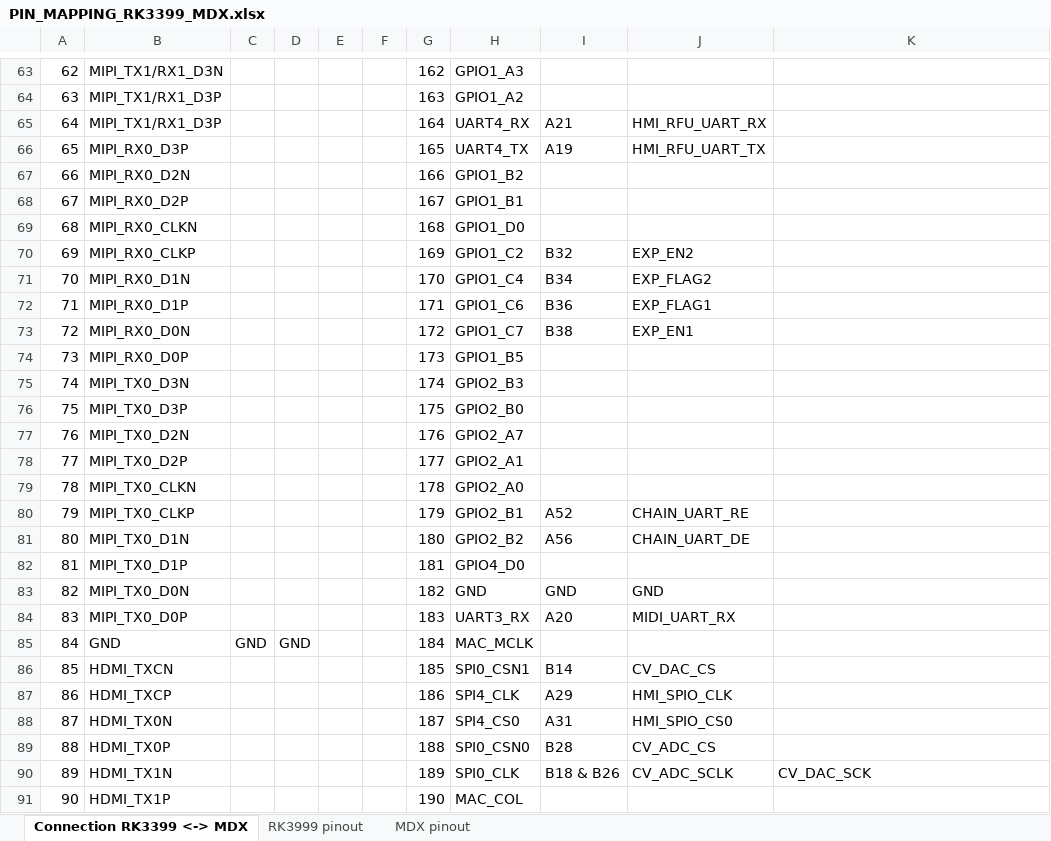
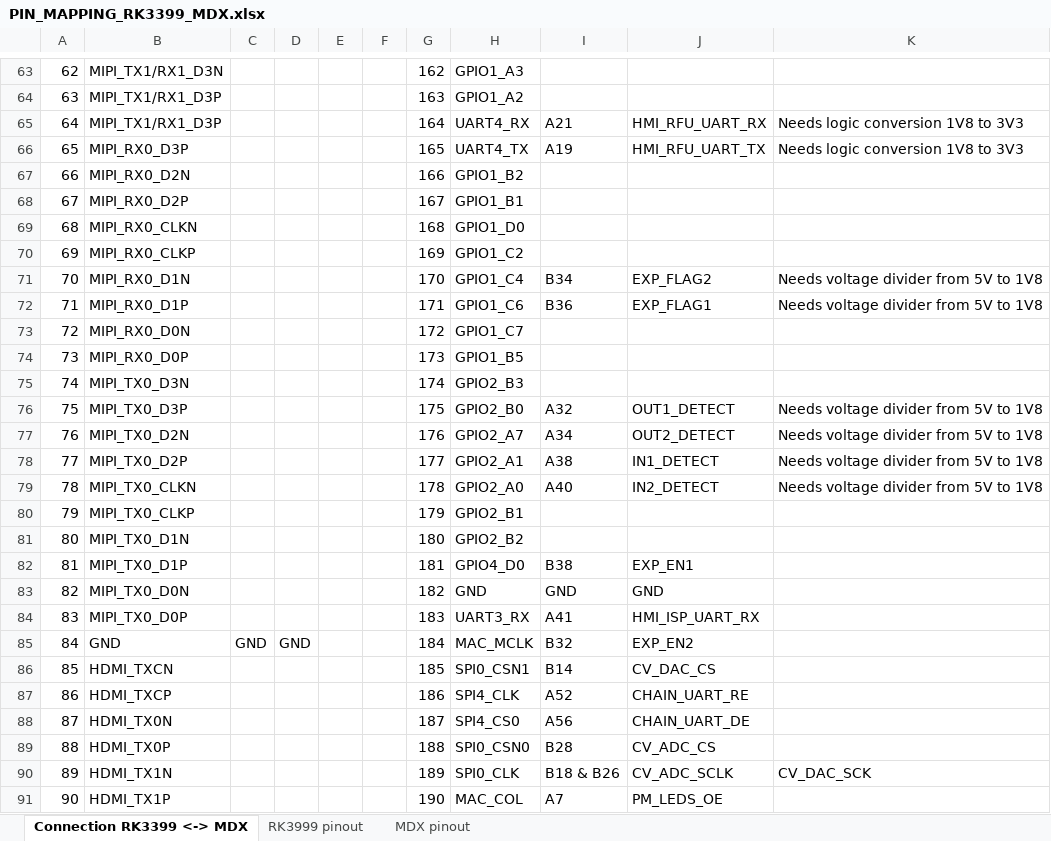
Before and after one commit to mod-audio/hw-duox-cb-adapter-RK3399, an Excel workbook: Documentation/PIN_MAPPING_RK3399_MDX.xlsx, sheet Connection RK3399 <-> MDX, drawn as a sheet; only a part is shown, gaps mark what is left out; values as stored, in another font and other column widths than the file's, no cell formats; the diff covers the shown part only; the diff names each change by its address in the sheet, - before the commit and + after, or states it on an @@ line.

Commit message:
rev 0.2, added studs and logic level conversion

```diff
--- a/Documentation/PIN_MAPPING_RK3399_MDX.xlsx (sheet Connection RK3399 <-> MDX)
+++ b/Documentation/PIN_MAPPING_RK3399_MDX.xlsx (sheet Connection RK3399 <-> MDX)
-K65:K66: (empty)
+K65:K66: Needs logic conversion 1V8 to 3V3
-I70: B32
+I70: (empty)
-J70: EXP_EN2
+J70: (empty)
-K71:K72: (empty)
+K71:K72: Needs voltage divider from 5V to 1V8
-I73: B38
+I73: (empty)
-J73: EXP_EN1
+J73: (empty)
-I76: (empty)
+I76: A32
-J76: (empty)
+J76: OUT1_DETECT
-K76:K79: (empty)
+K76:K79: Needs voltage divider from 5V to 1V8
-I77: (empty)
+I77: A34
-J77: (empty)
+J77: OUT2_DETECT
-I78: (empty)
+I78: A38
-J78: (empty)
+J78: IN1_DETECT
-I79: (empty)
+I79: A40
-J79: (empty)
+J79: IN2_DETECT
-I80: A52
+I80: (empty)
-J80: CHAIN_UART_RE
+J80: (empty)
-I81: A56
+I81: (empty)
-J81: CHAIN_UART_DE
+J81: (empty)
-I82: (empty)
+I82: B38
-J82: (empty)
+J82: EXP_EN1
-I84: A20
+I84: A41
-J84: MIDI_UART_RX
+J84: HMI_ISP_UART_RX
-I85: (empty)
+I85: B32
-J85: (empty)
+J85: EXP_EN2
-I87: A29
+I87: A52
-J87: HMI_SPIO_CLK
+J87: CHAIN_UART_RE
-I88: A31
+I88: A56
-J88: HMI_SPIO_CS0
+J88: CHAIN_UART_DE
-I91: (empty)
+I91: A7
-J91: (empty)
+J91: PM_LEDS_OE
```
Also changed, not shown: 72 edited cells elsewhere in this sheet, sheet MDX pinout, cell formats, 33 other files.
